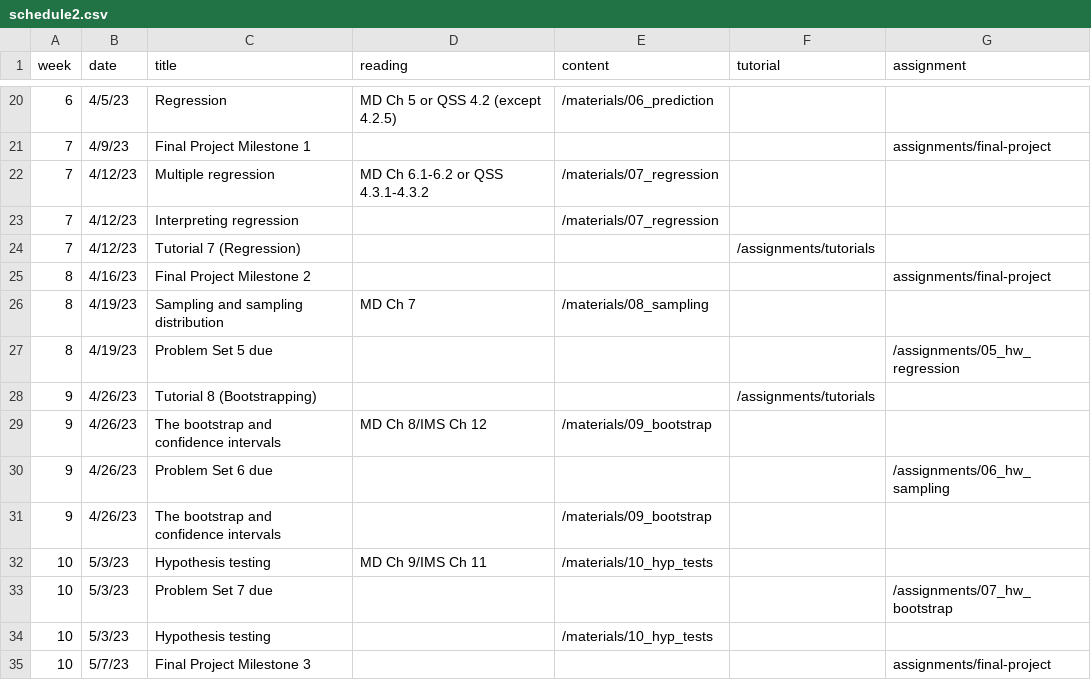
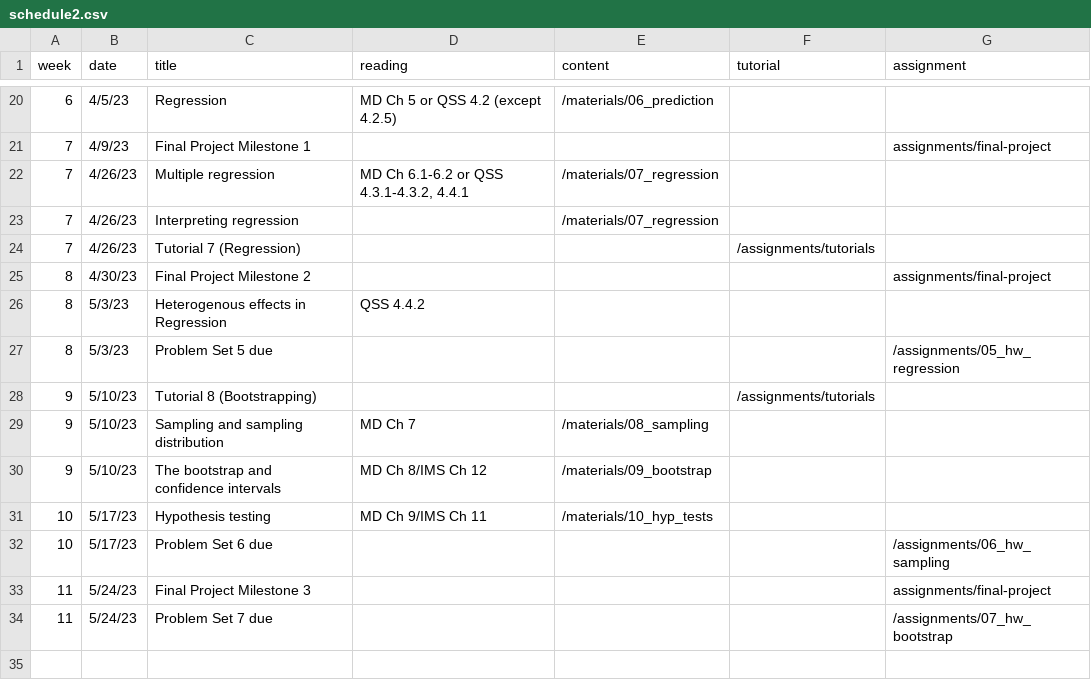
Before and after one commit to seungho-an/TPDstat-site, a CSV file: data/schedule2.csv, drawn as a sheet; only a part is shown, gaps mark what is left out.

Commit message:
regression

```diff
--- a/data/schedule2.csv
+++ b/data/schedule2.csv
@@ -21,15 +21,14 @@ week,date,title, reading,content,tutorial,assignment
 7,4/9/23,Final Project Milestone 1,,,,assignments/final-project
-7,4/12/23,Multiple regression,MD Ch 6.1-6.2 or QSS 4.3.1-4.3.2,/materials/07_regression,,
-7,4/12/23,Interpreting regression,,/materials/07_regression,,
-7,4/12/23,Tutorial 7 (Regression),,,/assignments/tutorials,
-8,4/16/23,Final Project Milestone 2,,,,assignments/final-project
-8,4/19/23,Sampling and sampling distribution,MD Ch 7,/materials/08_sampling,,
-8,4/19/23,Problem Set 5 due,,,,/assignments/05_hw_regression
-9,4/26/23,Tutorial 8 (Bootstrapping),,,/assignments/tutorials,
-9,4/26/23,The bootstrap and confidence intervals,MD Ch 8/IMS Ch 12,/materials/09_bootstrap,,
-9,4/26/23,Problem Set 6 due,,,,/assignments/06_hw_sampling
-9,4/26/23,The bootstrap and confidence intervals,,/materials/09_bootstrap,,
-10,5/3/23,Hypothesis testing,MD Ch 9/IMS Ch 11,/materials/10_hyp_tests,,
-10,5/3/23,Problem Set 7 due,,,,/assignments/07_hw_bootstrap
-10,5/3/23,Hypothesis testing,,/materials/10_hyp_tests,,
-10,5/7/23,Final Project Milestone 3,,,,assignments/final-project
+7,4/26/23,Multiple regression,"MD Ch 6.1-6.2 or QSS 4.3.1-4.3.2, 4.4.1",/materials/07_regression,,
+7,4/26/23,Interpreting regression,,/materials/07_regression,,
+7,4/26/23,Tutorial 7 (Regression),,,/assignments/tutorials,
+8,4/30/23,Final Project Milestone 2,,,,assignments/final-project
+8,5/3/23,Heterogenous effects in Regression,QSS 4.4.2,,,
+8,5/3/23,Problem Set 5 due,,,,/assignments/05_hw_regression
+9,5/10/23,Tutorial 8 (Bootstrapping),,,/assignments/tutorials,
+9,5/10/23,Sampling and sampling distribution,MD Ch 7,/materials/08_sampling,,
+9,5/10/23,The bootstrap and confidence intervals,MD Ch 8/IMS Ch 12,/materials/09_bootstrap,,
+10,5/17/23,Hypothesis testing,MD Ch 9/IMS Ch 11,/materials/10_hyp_tests,,
+10,5/17/23,Problem Set 6 due,,,,/assignments/06_hw_sampling
+11,5/24/23,Final Project Milestone 3,,,,assignments/final-project
+11,5/24/23,Problem Set 7 due,,,,/assignments/07_hw_bootstrap
```
Also changed, not shown: 16 other files.
